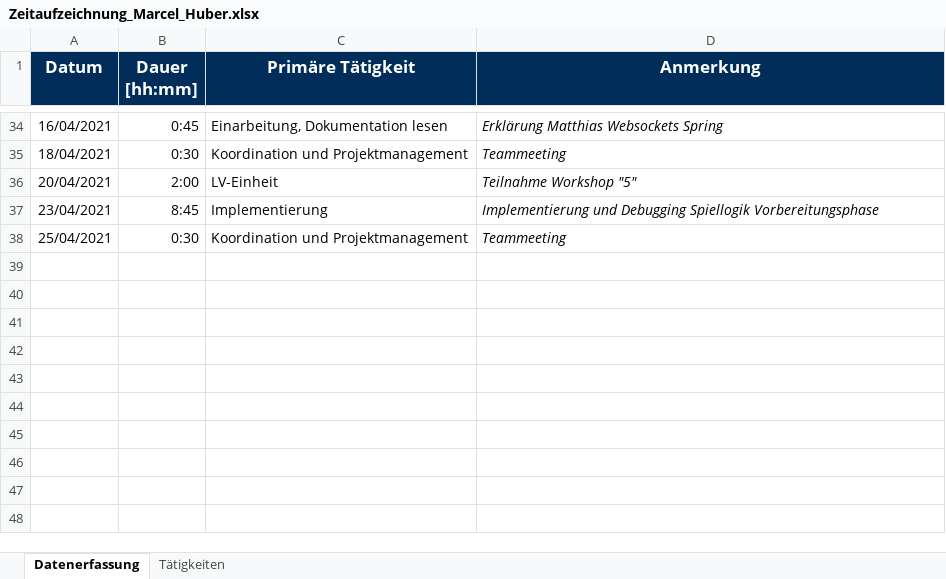
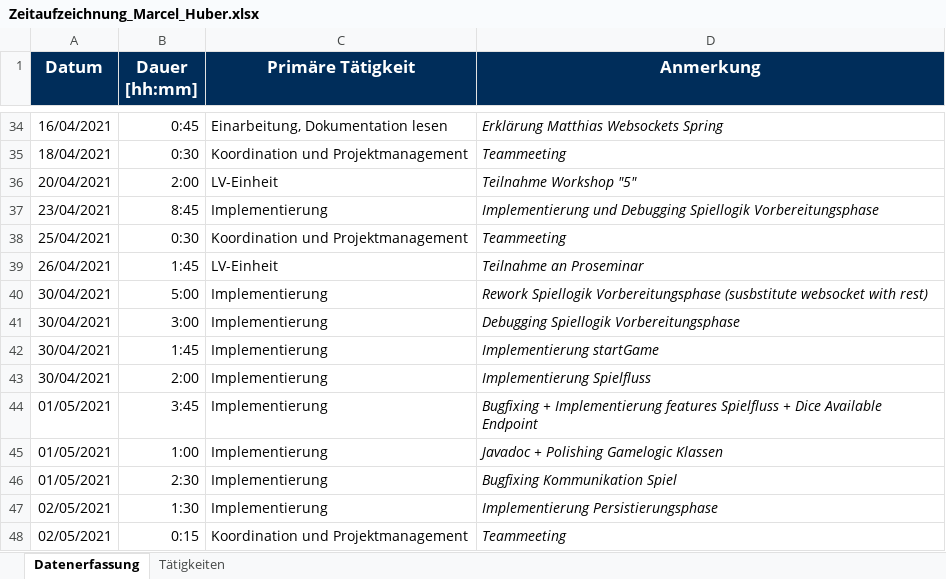
Before and after one commit to Hegl1/SE_2021_g4t3, an Excel workbook: docs/timetracking/Zeitaufzeichnung_Marcel_Huber.xlsx, sheet Datenerfassung, drawn as a sheet; only a part is shown, gaps mark what is left out; values as stored, in another font and other column widths than the file's, no borders; the diff names each change by its address in the sheet, - before the commit and + after, or states it on an @@ line.

Commit message:
documentation(timetracking): updated timetracking

```diff
--- a/docs/timetracking/Zeitaufzeichnung_Marcel_Huber.xlsx (sheet Datenerfassung)
+++ b/docs/timetracking/Zeitaufzeichnung_Marcel_Huber.xlsx (sheet Datenerfassung)
+row 39: 26/04/2021 | 1:45 | LV-Einheit | Teilnahme an Proseminar
+row 40: 30/04/2021 | 5:00 | Implementierung | Rework Spiellogik Vorbereitungsphase (susbstitute websocket with rest)
+row 41: 30/04/2021 | 3:00 | Implementierung | Debugging Spiellogik Vorbereitungsphase
+row 42: 30/04/2021 | 1:45 | Implementierung | Implementierung startGame
+row 43: 30/04/2021 | 2:00 | Implementierung | Implementierung Spielfluss
+row 44: 01/05/2021 | 3:45 | Implementierung | Bugfixing + Implementierung features Spielfluss + Dice Available Endpoint
+row 45: 01/05/2021 | 1:00 | Implementierung | Javadoc + Polishing Gamelogic Klassen
+row 46: 01/05/2021 | 2:30 | Implementierung | Bugfixing Kommunikation Spiel
+row 47: 02/05/2021 | 1:30 | Implementierung | Implementierung Persistierungsphase
+row 48: 02/05/2021 | 0:15 | Koordination und Projektmanagement | Teammeeting
```
